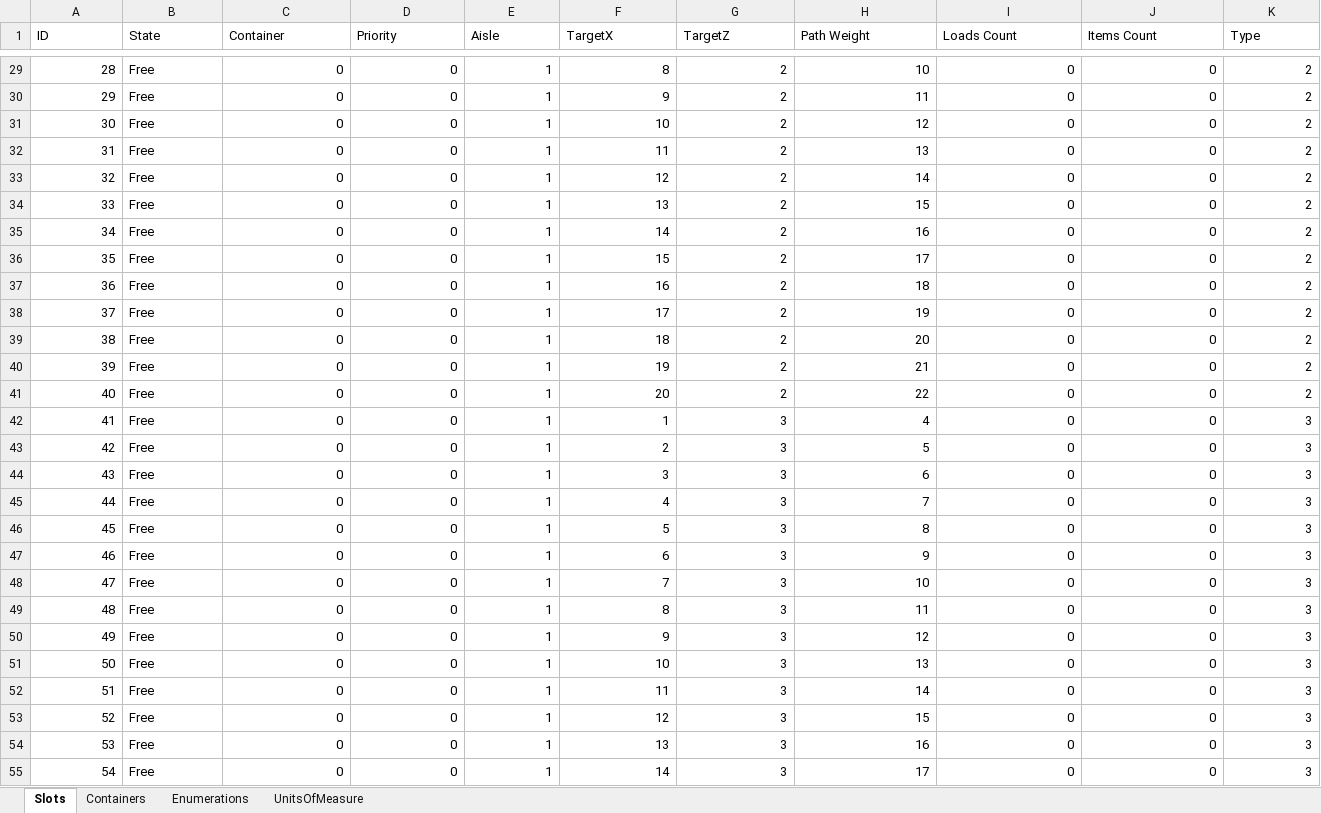
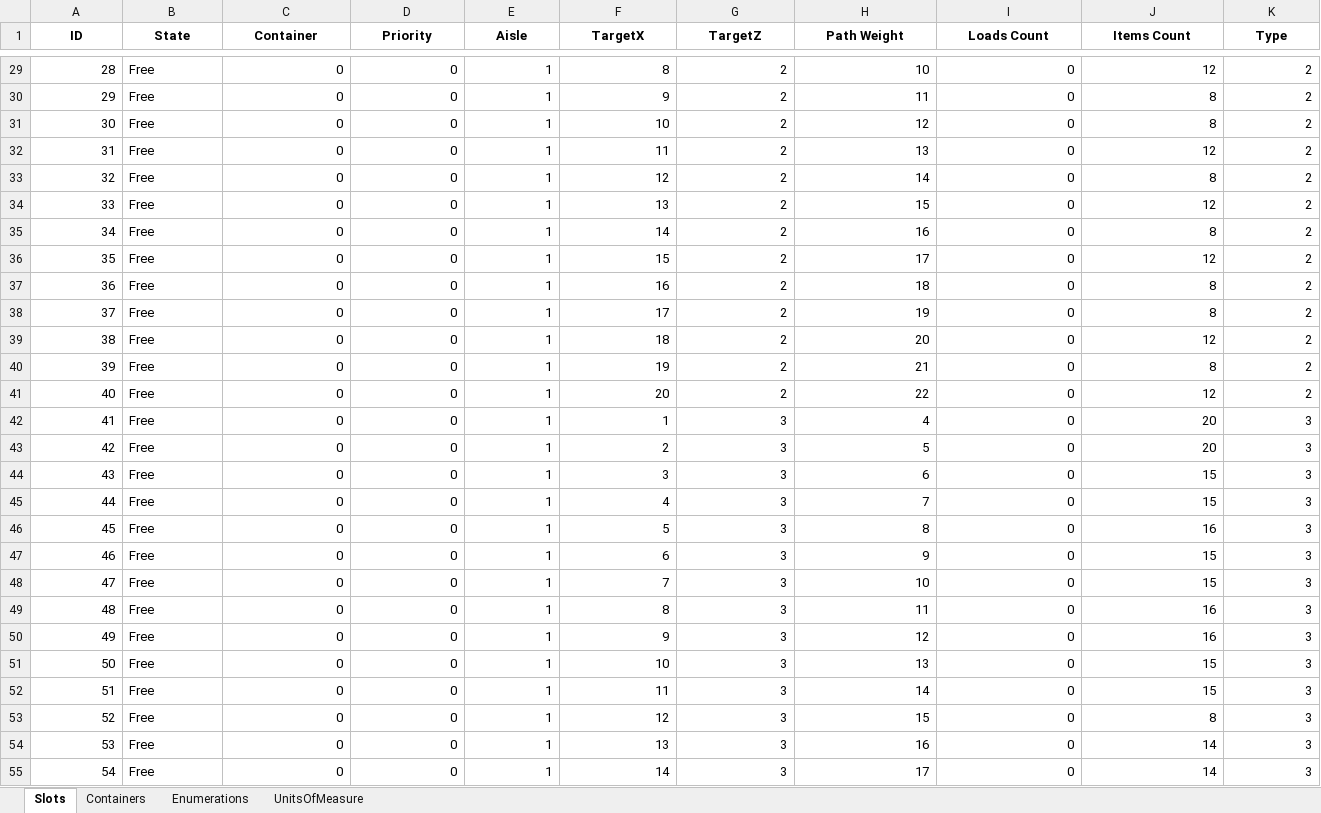
Before and after one commit to BarniRamirez/Warehouse, an Excel workbook: Warehouse Manager/Database/Components.xlsx, sheet Slots, drawn as a sheet; only a part is shown, gaps mark what is left out; values as stored, in another font and other column widths than the file's, no borders; table styles not drawn; the diff covers the shown part only; the diff names each change by its address in the sheet, - before the commit and + after, or states it on an @@ line.

```diff
--- a/Warehouse Manager/Database/Components.xlsx (sheet Slots)
+++ b/Warehouse Manager/Database/Components.xlsx (sheet Slots)
@@ A1:K1 bold: off → on, alignment: left → center @@
-J29 (Items Count): 0
+J29 (Items Count): 12
-J30:J31 (Items Count): 0
+J30:J31 (Items Count): 8
-J32 (Items Count): 0
+J32 (Items Count): 12
-J33 (Items Count): 0
+J33 (Items Count): 8
-J34 (Items Count): 0
+J34 (Items Count): 12
-J35 (Items Count): 0
+J35 (Items Count): 8
-J36 (Items Count): 0
+J36 (Items Count): 12
-J37:J38 (Items Count): 0
+J37:J38 (Items Count): 8
-J39 (Items Count): 0
+J39 (Items Count): 12
-J40 (Items Count): 0
+J40 (Items Count): 8
-J41 (Items Count): 0
+J41 (Items Count): 12
-J42:J43 (Items Count): 0
+J42:J43 (Items Count): 20
-J44:J45 (Items Count): 0
+J44:J45 (Items Count): 15
-J46 (Items Count): 0
+J46 (Items Count): 16
-J47:J48 (Items Count): 0
+J47:J48 (Items Count): 15
-J49:J50 (Items Count): 0
+J49:J50 (Items Count): 16
-J51:J52 (Items Count): 0
+J51:J52 (Items Count): 15
-J53 (Items Count): 0
+J53 (Items Count): 8
-J54:J55 (Items Count): 0
+J54:J55 (Items Count): 14
```
Also changed, not shown: 162 edited cells and cell formats elsewhere in this sheet, sheet Containers, formulas that keep their value, Warehouse Manager/Database/Items.xlsx, Warehouse Manager/Database/Orders.xlsx, 8 other files.
